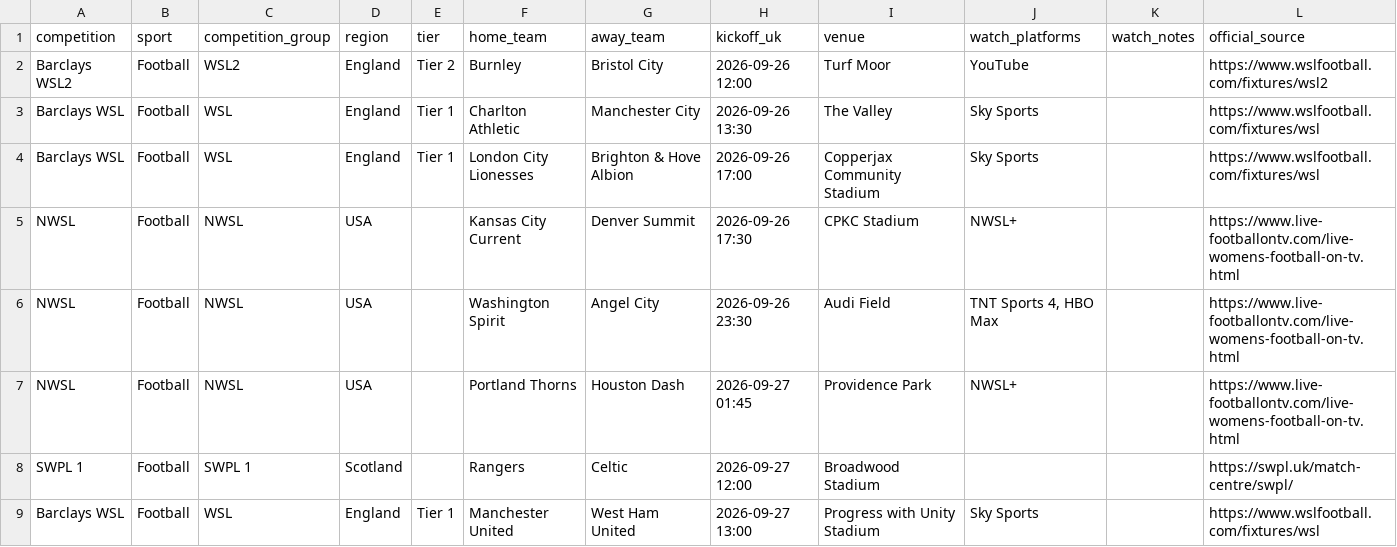
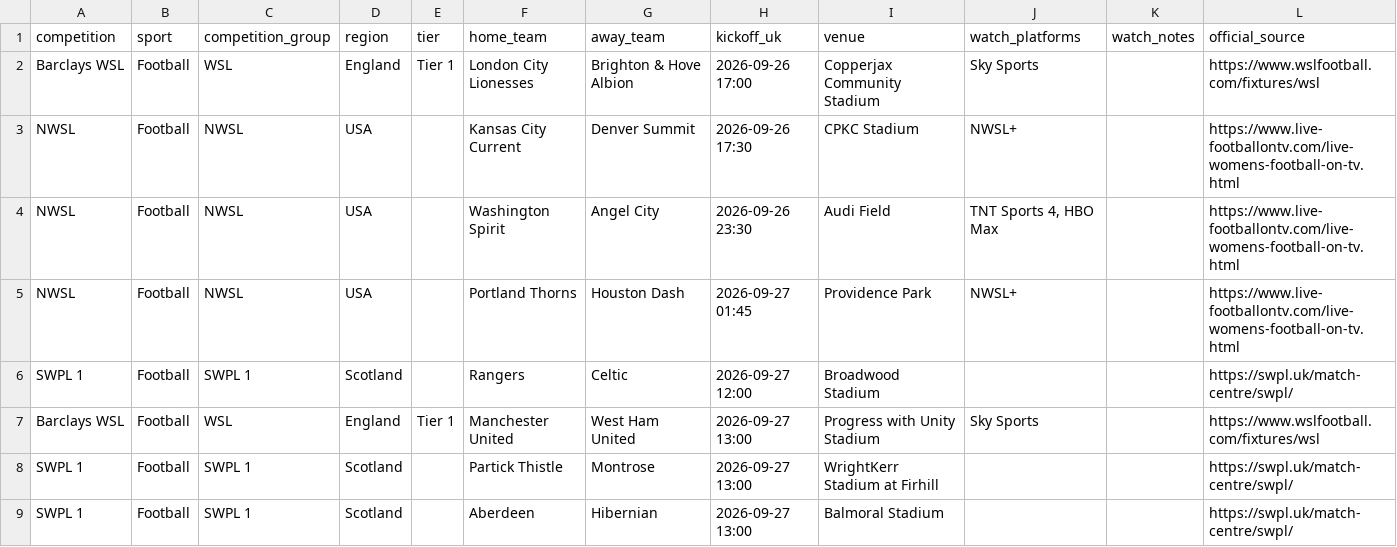
Before and after one commit to claremcewen/football-fixture-app-clean, a CSV file: data/fixtures_all.csv, drawn as a sheet; only a part is shown; the shorter side is filled out with more unchanged rows.

```diff
--- a/data/fixtures_all.csv
+++ b/data/fixtures_all.csv
@@ -1,4 +1,2 @@
 competition,sport,competition_group,region,tier,home_team,away_team,kickoff_uk,venue,watch_platforms,watch_notes,official_source
-Barclays WSL2,Football,WSL2,England,Tier 2,Burnley,Bristol City,2026-09-26 12:00,Turf Moor,YouTube,,https://www.wslfootball.com/fixtures/wsl2
-Barclays WSL,Football,WSL,England,Tier 1,Charlton Athletic,Manchester City,2026-09-26 13:30,The Valley,Sky Sports,,https://www.wslfootball.com/fixtures/wsl
 Barclays WSL,Football,WSL,England,Tier 1,London City Lionesses,Brighton & Hove Albion,2026-09-26 17:00,Copperjax Community Stadium,Sky Sports,,https://www.wslfootball.com/fixtures/wsl
```
Also changed, not shown: data/results_all.csv, 2 other files.
